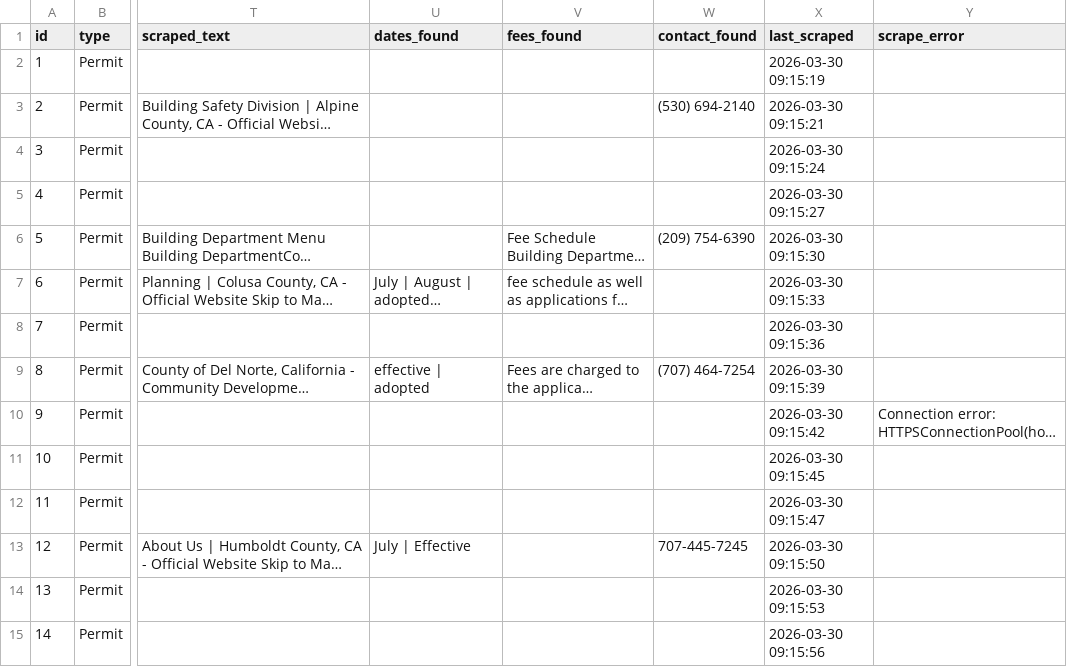
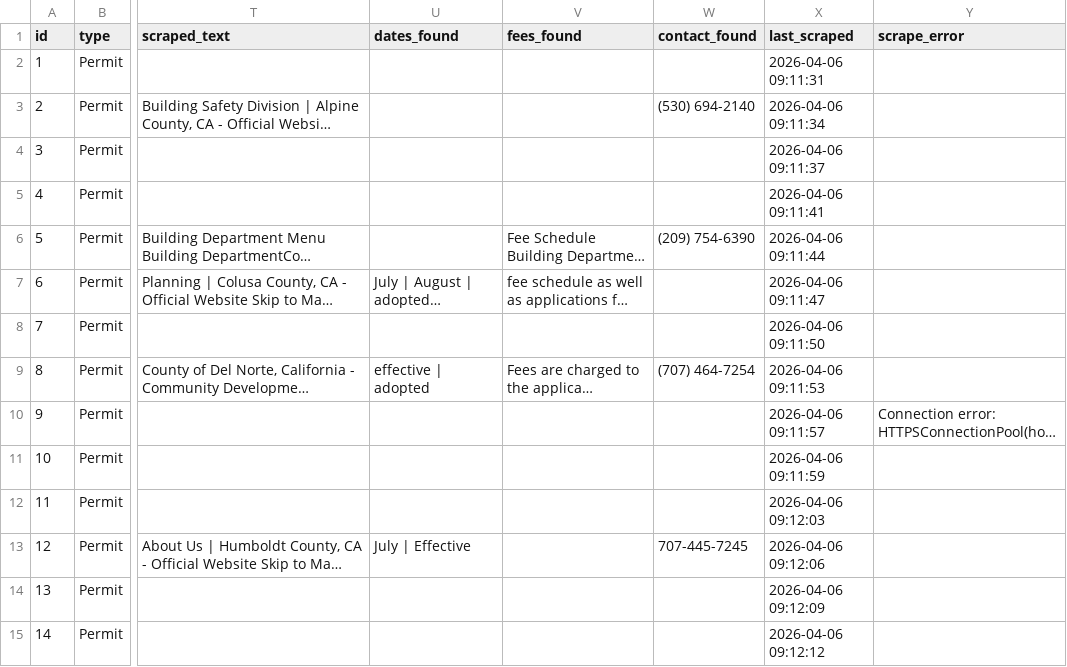
Before and after one commit to sayali1004/Watts_on_Water, a CSV file: scraped_data.csv, drawn as a sheet; only a part is shown, gaps mark what is left out; long unchanged cells end in …; the diff covers the shown part only; the diff names each change by its address in the sheet, - before the commit and + after, or states it on an @@ line.

Commit message:
Weekly data refresh - 2026-04-06

```diff
--- a/scraped_data.csv
+++ b/scraped_data.csv
-X2 (last_scraped): 2026-03-30 09:15:19
+X2 (last_scraped): 2026-04-06 09:11:31
-X3 (last_scraped): 2026-03-30 09:15:21
+X3 (last_scraped): 2026-04-06 09:11:34
-X4 (last_scraped): 2026-03-30 09:15:24
+X4 (last_scraped): 2026-04-06 09:11:37
-X5 (last_scraped): 2026-03-30 09:15:27
+X5 (last_scraped): 2026-04-06 09:11:41
-X6 (last_scraped): 2026-03-30 09:15:30
+X6 (last_scraped): 2026-04-06 09:11:44
-X7 (last_scraped): 2026-03-30 09:15:33
+X7 (last_scraped): 2026-04-06 09:11:47
-X8 (last_scraped): 2026-03-30 09:15:36
+X8 (last_scraped): 2026-04-06 09:11:50
-X9 (last_scraped): 2026-03-30 09:15:39
+X9 (last_scraped): 2026-04-06 09:11:53
-X10 (last_scraped): 2026-03-30 09:15:42
+X10 (last_scraped): 2026-04-06 09:11:57
-X11 (last_scraped): 2026-03-30 09:15:45
+X11 (last_scraped): 2026-04-06 09:11:59
-X12 (last_scraped): 2026-03-30 09:15:47
+X12 (last_scraped): 2026-04-06 09:12:03
-X13 (last_scraped): 2026-03-30 09:15:50
+X13 (last_scraped): 2026-04-06 09:12:06
-X14 (last_scraped): 2026-03-30 09:15:53
+X14 (last_scraped): 2026-04-06 09:12:09
-X15 (last_scraped): 2026-03-30 09:15:56
+X15 (last_scraped): 2026-04-06 09:12:12
```
Also changed, not shown: 69 edited cells elsewhere in this file, 1 other file.
